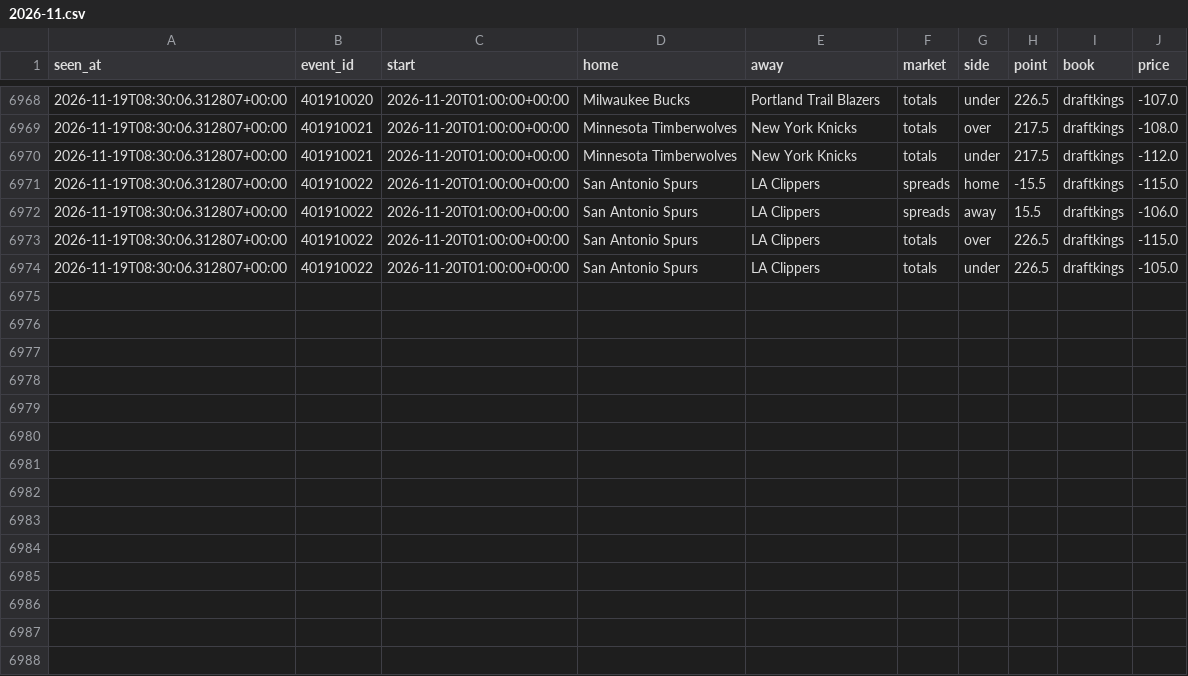
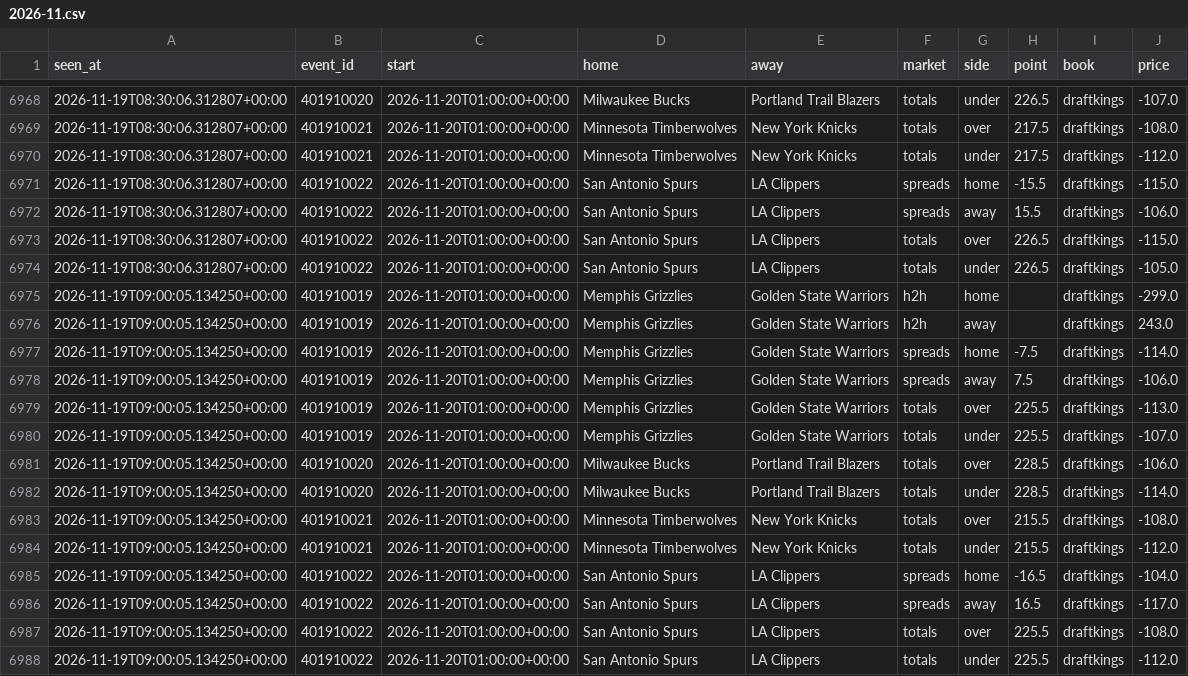
Before and after one commit to tdrey10/sports, a CSV file: data/odds/nba/2026-11.csv, drawn as a sheet; only a part is shown, gaps mark what is left out.

```diff
--- a/data/odds/nba/2026-11.csv
+++ b/data/odds/nba/2026-11.csv
@@ -6974 +6974,15 @@ seen_at,event_id,start,home,away,market,side,point,book,price
 2026-11-19T08:30:06.312807+00:00,401910022,2026-11-20T01:00:00+00:00,San Antonio Spurs,LA Clippers,totals,under,226.5,draftkings,-105.0
+2026-11-19T09:00:05.134250+00:00,401910019,2026-11-20T01:00:00+00:00,Memphis Grizzlies,Golden State Warriors,h2h,home,,draftkings,-299.0
+2026-11-19T09:00:05.134250+00:00,401910019,2026-11-20T01:00:00+00:00,Memphis Grizzlies,Golden State Warriors,h2h,away,,draftkings,243.0
+2026-11-19T09:00:05.134250+00:00,401910019,2026-11-20T01:00:00+00:00,Memphis Grizzlies,Golden State Warriors,spreads,home,-7.5,draftkings,-114.0
+2026-11-19T09:00:05.134250+00:00,401910019,2026-11-20T01:00:00+00:00,Memphis Grizzlies,Golden State Warriors,spreads,away,7.5,draftkings,-106.0
+2026-11-19T09:00:05.134250+00:00,401910019,2026-11-20T01:00:00+00:00,Memphis Grizzlies,Golden State Warriors,totals,over,225.5,draftkings,-113.0
+2026-11-19T09:00:05.134250+00:00,401910019,2026-11-20T01:00:00+00:00,Memphis Grizzlies,Golden State Warriors,totals,under,225.5,draftkings,-107.0
+2026-11-19T09:00:05.134250+00:00,401910020,2026-11-20T01:00:00+00:00,Milwaukee Bucks,Portland Trail Blazers,totals,over,228.5,draftkings,-106.0
+2026-11-19T09:00:05.134250+00:00,401910020,2026-11-20T01:00:00+00:00,Milwaukee Bucks,Portland Trail Blazers,totals,under,228.5,draftkings,-114.0
+2026-11-19T09:00:05.134250+00:00,401910021,2026-11-20T01:00:00+00:00,Minnesota Timberwolves,New York Knicks,totals,over,215.5,draftkings,-108.0
+2026-11-19T09:00:05.134250+00:00,401910021,2026-11-20T01:00:00+00:00,Minnesota Timberwolves,New York Knicks,totals,under,215.5,draftkings,-112.0
+2026-11-19T09:00:05.134250+00:00,401910022,2026-11-20T01:00:00+00:00,San Antonio Spurs,LA Clippers,spreads,home,-16.5,draftkings,-104.0
+2026-11-19T09:00:05.134250+00:00,401910022,2026-11-20T01:00:00+00:00,San Antonio Spurs,LA Clippers,spreads,away,16.5,draftkings,-117.0
+2026-11-19T09:00:05.134250+00:00,401910022,2026-11-20T01:00:00+00:00,San Antonio Spurs,LA Clippers,totals,over,225.5,draftkings,-108.0
+2026-11-19T09:00:05.134250+00:00,401910022,2026-11-20T01:00:00+00:00,San Antonio Spurs,LA Clippers,totals,under,225.5,draftkings,-112.0
```
Also changed, not shown: data/odds/laliga/2026-11.csv, data/odds/ncaaf/2026-11.csv, 10 other files.
